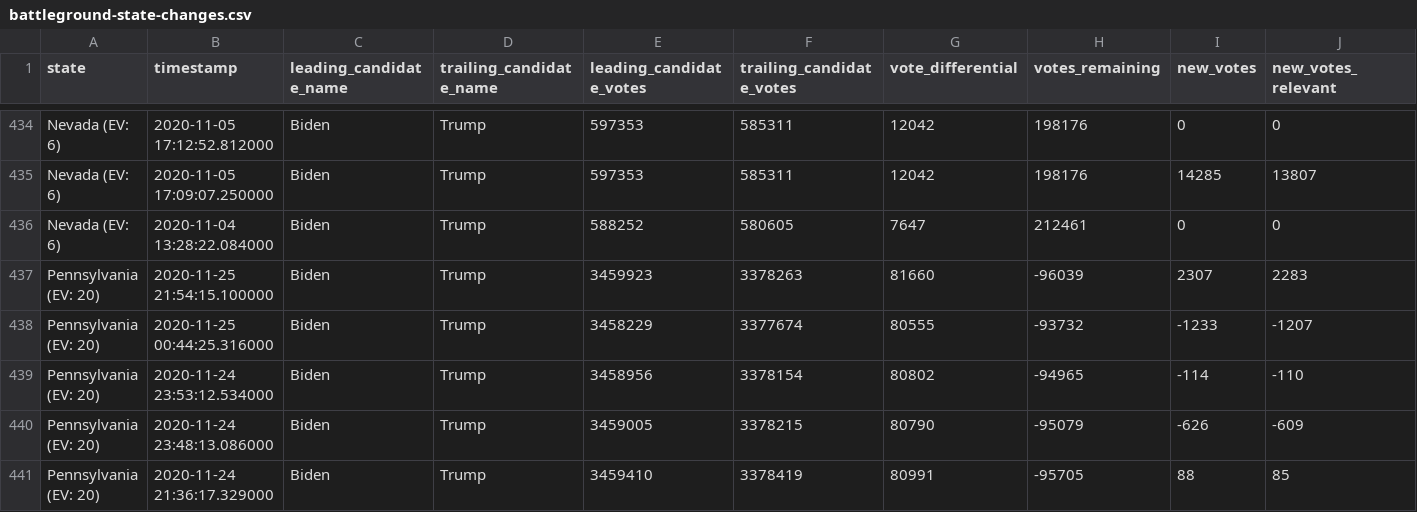
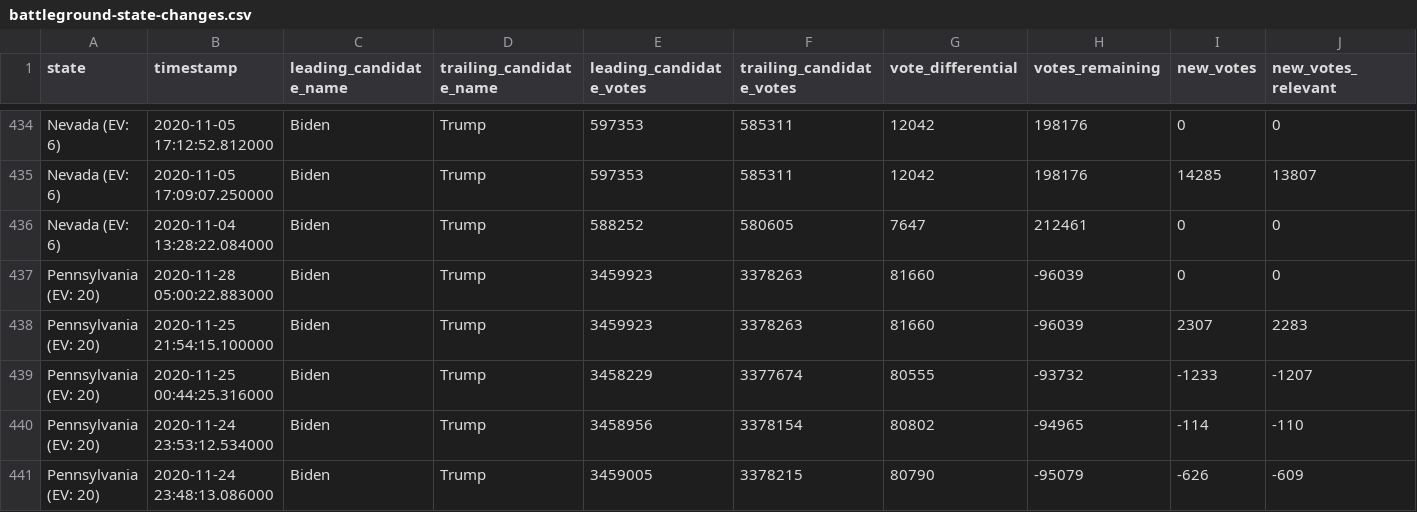
Before and after one commit to carlesm/nyt-2020-election-scraper, a CSV file: battleground-state-changes.csv, drawn as a sheet; only a part is shown, gaps mark what is left out; the shorter side is filled out with more unchanged rows; rows hold the shown columns only; the diff names each change by its address in the sheet, - before the commit and + after, or states it on an @@ line.

```diff
--- a/battleground-state-changes.csv
+++ b/battleground-state-changes.csv
+row 437: Pennsylvania (EV: 20) | 2020-11-28 05:00:22.883000 | Biden | Trump | 3459923 | 3378263 | 81660 | -96039 | 0 | 0
```
Also changed, not shown: all-state-changes.csv, 7 other files.
